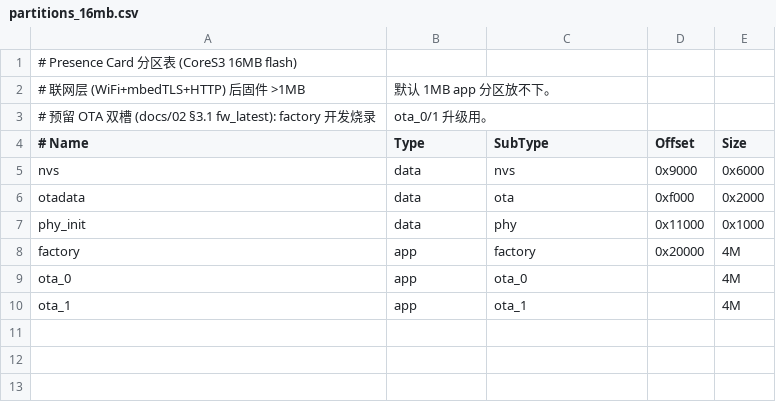
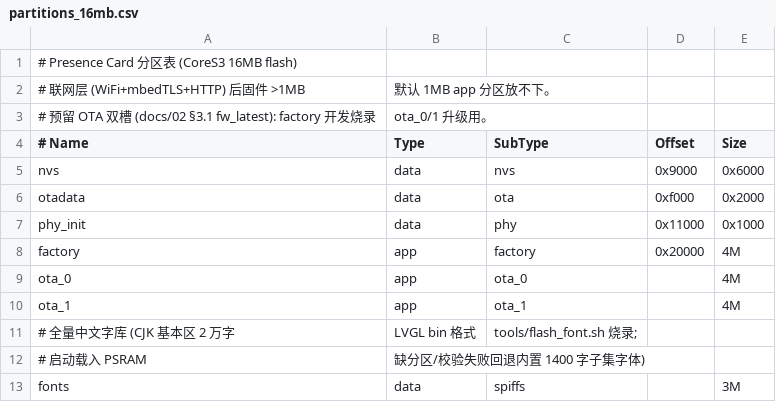
Before and after one commit to arlisgreat/PresenceCardVenture, a CSV file: firmware/partitions_16mb.csv, drawn as a sheet; the diff names each change by its address in the sheet, - before the commit and + after, or states it on an @@ line.

```diff
--- a/firmware/partitions_16mb.csv
+++ b/firmware/partitions_16mb.csv
+row 11: # 全量中文字库 (CJK 基本区 2 万字 | LVGL bin 格式 | tools/flash_font.sh 烧录;
+row 12: # 启动载入 PSRAM | 缺分区/校验失败回退内置 1400 字子集字体)
+row 13: fonts | data | spiffs |  | 3M
```
Also changed, not shown: 5 other files.
